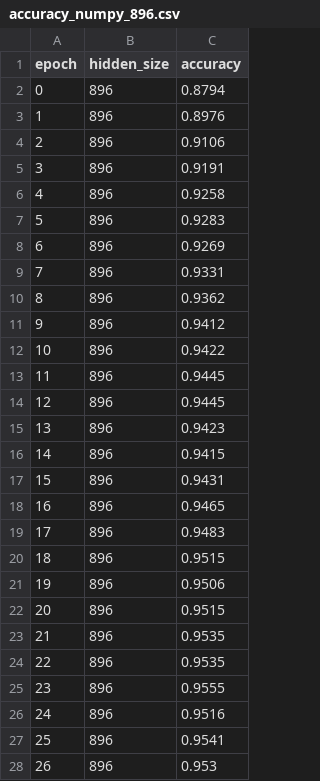
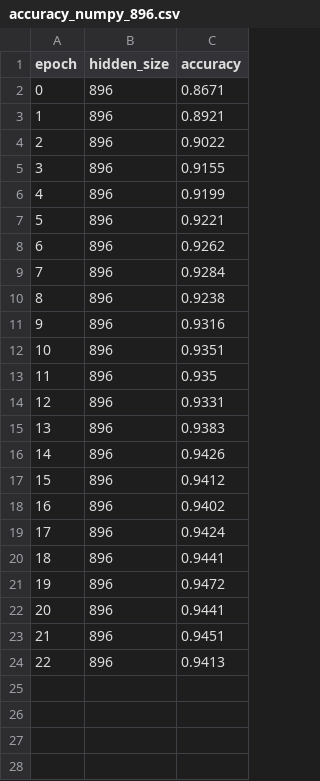
Before and after one commit to djosh34/ee4690_lab_2, a CSV file: save_accuracy/accuracy_numpy_896.csv, drawn as a sheet; only a part is shown; removed rows and columns are numbered as before the commit, all else as after; the diff covers the shown part only; the diff names each change by its address in the sheet, - before the commit and + after, or states it on an @@ line.

```diff
--- a/save_accuracy/accuracy_numpy_896.csv
+++ b/save_accuracy/accuracy_numpy_896.csv
-C2 (accuracy): 0.8794
+C2 (accuracy): 0.8671
-C3 (accuracy): 0.8976
+C3 (accuracy): 0.8921
-C4 (accuracy): 0.9106
+C4 (accuracy): 0.9022
-C5 (accuracy): 0.9191
+C5 (accuracy): 0.9155
-C6 (accuracy): 0.9258
+C6 (accuracy): 0.9199
-C7 (accuracy): 0.9283
+C7 (accuracy): 0.9221
-C8 (accuracy): 0.9269
+C8 (accuracy): 0.9262
+row 9: 7 | 896 | 0.9284
+row 10: 8 | 896 | 0.9238
+row 11: 9 | 896 | 0.9316
+row 12: 10 | 896 | 0.9351
+row 13: 11 | 896 | 0.935
@@ column A (epoch) renumbered between rows 14 and 24 @@
-C15 (accuracy): 0.9362
+C15 (accuracy): 0.9383
+row 16: 14 | 896 | 0.9426
-C18 (accuracy): 0.9422
+C18 (accuracy): 0.9402
-C19 (accuracy): 0.9445
+C19 (accuracy): 0.9424
-C20 (accuracy): 0.9445
+C20 (accuracy): 0.9441
-C21 (accuracy): 0.9423
+C21 (accuracy): 0.9472
-C22 (accuracy): 0.9415
+C22 (accuracy): 0.9441
-C23 (accuracy): 0.9431
+C23 (accuracy): 0.9451
-C24 (accuracy): 0.9465
+C24 (accuracy): 0.9413
-row 19: 17 | 896 | 0.9483
-row 20: 18 | 896 | 0.9515
-row 21: 19 | 896 | 0.9506
-row 22: 20 | 896 | 0.9515
-row 23: 21 | 896 | 0.9535
-row 24: 22 | 896 | 0.9535
-row 25: 23 | 896 | 0.9555
-row 26: 24 | 896 | 0.9516
-row 27: 25 | 896 | 0.9541
-row 28: 26 | 896 | 0.953
```
Also changed, not shown: 13 removed rows elsewhere in this file, 18 other files.
